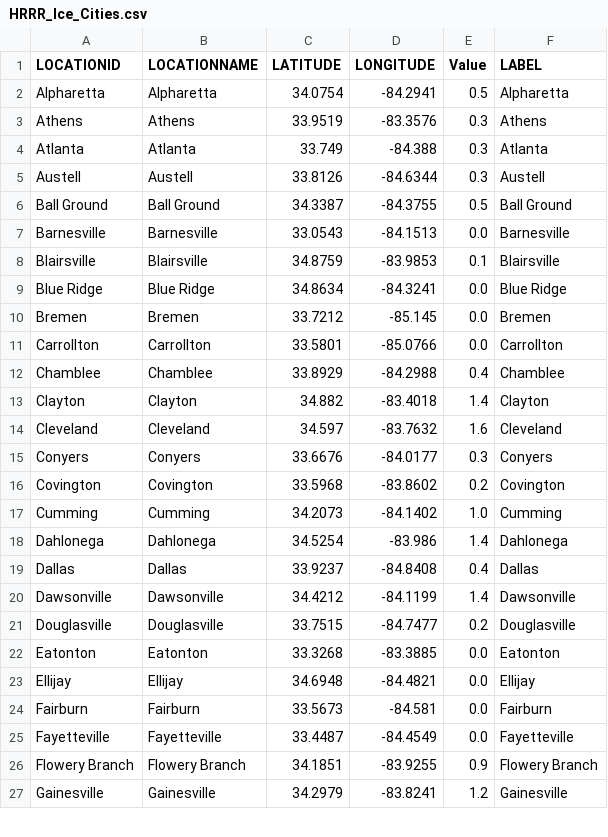
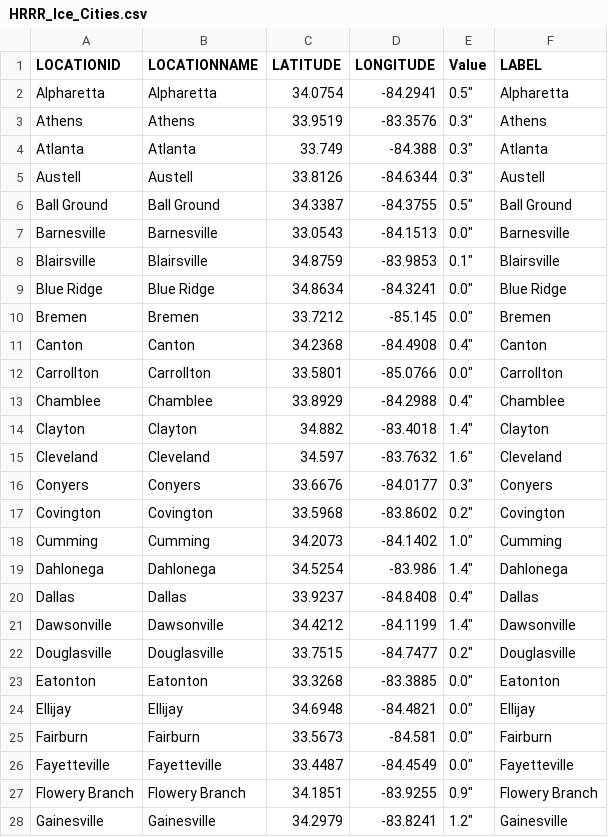
Before and after one commit to gtdish/GIS_Data, a CSV file: ice_prob/HRRR_Ice_Cities.csv, drawn as a sheet; only a part is shown; the diff covers the shown part only.

Commit message:
Update HRRR ice 48h KMZ and CSV

```diff
--- a/ice_prob/HRRR_Ice_Cities.csv
+++ b/ice_prob/HRRR_Ice_Cities.csv
@@ -1,27 +1,28 @@
 LOCATIONID,LOCATIONNAME,LATITUDE,LONGITUDE,Value,LABEL
-Alpharetta,Alpharetta,34.0754,-84.2941,0.5,Alpharetta
-Athens,Athens,33.9519,-83.3576,0.3,Athens
-Atlanta,Atlanta,33.749,-84.388,0.3,Atlanta
-Austell,Austell,33.8126,-84.6344,0.3,Austell
-Ball Ground,Ball Ground,34.3387,-84.3755,0.5,Ball Ground
-Barnesville,Barnesville,33.0543,-84.1513,0.0,Barnesville
-Blairsville,Blairsville,34.8759,-83.9853,0.1,Blairsville
-Blue Ridge,Blue Ridge,34.8634,-84.3241,0.0,Blue Ridge
-Bremen,Bremen,33.7212,-85.145,0.0,Bremen
-Carrollton,Carrollton,33.5801,-85.0766,0.0,Carrollton
-Chamblee,Chamblee,33.8929,-84.2988,0.4,Chamblee
-Clayton,Clayton,34.882,-83.4018,1.4,Clayton
-Cleveland,Cleveland,34.597,-83.7632,1.6,Cleveland
-Conyers,Conyers,33.6676,-84.0177,0.3,Conyers
-Covington,Covington,33.5968,-83.8602,0.2,Covington
-Cumming,Cumming,34.2073,-84.1402,1.0,Cumming
-Dahlonega,Dahlonega,34.5254,-83.986,1.4,Dahlonega
-Dallas,Dallas,33.9237,-84.8408,0.4,Dallas
-Dawsonville,Dawsonville,34.4212,-84.1199,1.4,Dawsonville
-Douglasville,Douglasville,33.7515,-84.7477,0.2,Douglasville
-Eatonton,Eatonton,33.3268,-83.3885,0.0,Eatonton
-Ellijay,Ellijay,34.6948,-84.4821,0.0,Ellijay
-Fairburn,Fairburn,33.5673,-84.581,0.0,Fairburn
-Fayetteville,Fayetteville,33.4487,-84.4549,0.0,Fayetteville
-Flowery Branch,Flowery Branch,34.1851,-83.9255,0.9,Flowery Branch
-Gainesville,Gainesville,34.2979,-83.8241,1.2,Gainesville
+Alpharetta,Alpharetta,34.0754,-84.2941,"0.5""",Alpharetta
+Athens,Athens,33.9519,-83.3576,"0.3""",Athens
+Atlanta,Atlanta,33.749,-84.388,"0.3""",Atlanta
+Austell,Austell,33.8126,-84.6344,"0.3""",Austell
+Ball Ground,Ball Ground,34.3387,-84.3755,"0.5""",Ball Ground
+Barnesville,Barnesville,33.0543,-84.1513,"0.0""",Barnesville
+Blairsville,Blairsville,34.8759,-83.9853,"0.1""",Blairsville
+Blue Ridge,Blue Ridge,34.8634,-84.3241,"0.0""",Blue Ridge
+Bremen,Bremen,33.7212,-85.145,"0.0""",Bremen
+Canton,Canton,34.2368,-84.4908,"0.4""",Canton
+Carrollton,Carrollton,33.5801,-85.0766,"0.0""",Carrollton
+Chamblee,Chamblee,33.8929,-84.2988,"0.4""",Chamblee
+Clayton,Clayton,34.882,-83.4018,"1.4""",Clayton
+Cleveland,Cleveland,34.597,-83.7632,"1.6""",Cleveland
+Conyers,Conyers,33.6676,-84.0177,"0.3""",Conyers
+Covington,Covington,33.5968,-83.8602,"0.2""",Covington
+Cumming,Cumming,34.2073,-84.1402,"1.0""",Cumming
+Dahlonega,Dahlonega,34.5254,-83.986,"1.4""",Dahlonega
+Dallas,Dallas,33.9237,-84.8408,"0.4""",Dallas
+Dawsonville,Dawsonville,34.4212,-84.1199,"1.4""",Dawsonville
+Douglasville,Douglasville,33.7515,-84.7477,"0.2""",Douglasville
+Eatonton,Eatonton,33.3268,-83.3885,"0.0""",Eatonton
+Ellijay,Ellijay,34.6948,-84.4821,"0.0""",Ellijay
+Fairburn,Fairburn,33.5673,-84.581,"0.0""",Fairburn
+Fayetteville,Fayetteville,33.4487,-84.4549,"0.0""",Fayetteville
+Flowery Branch,Flowery Branch,34.1851,-83.9255,"0.9""",Flowery Branch
+Gainesville,Gainesville,34.2979,-83.8241,"1.2""",Gainesville
```
Also changed, not shown: 1 added row and 47 edited cells elsewhere in this file, 1 other file.
